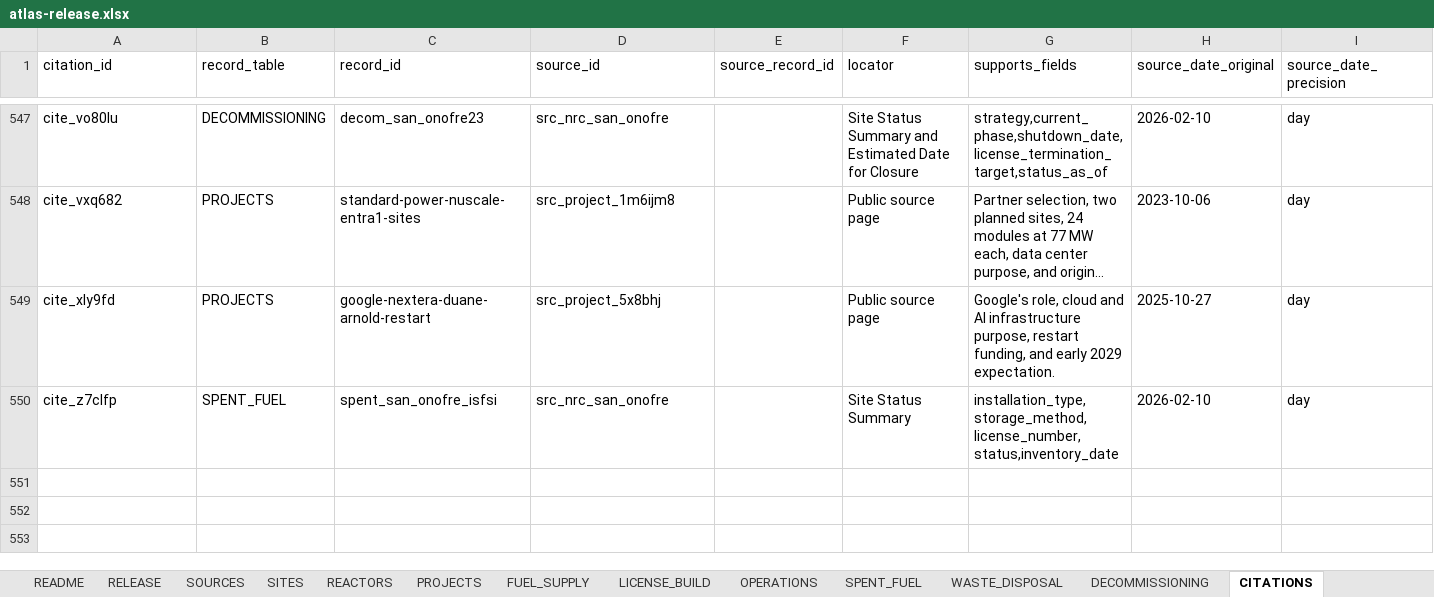
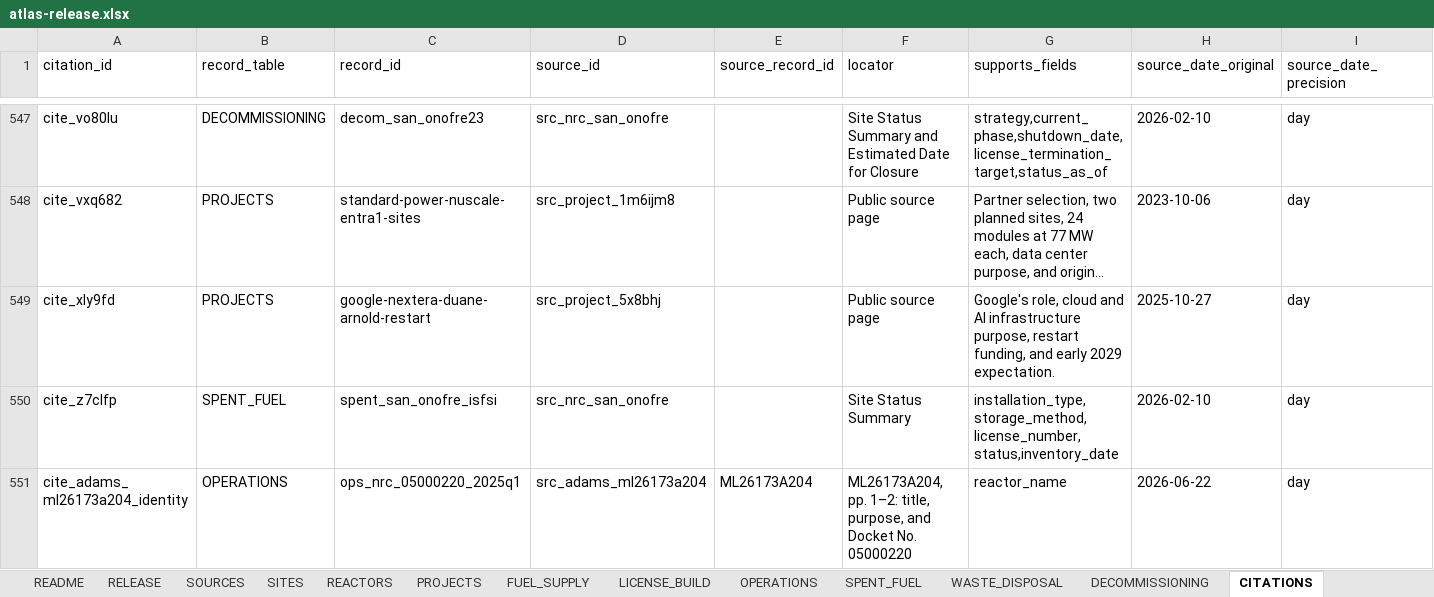
Before and after one commit to lucaschatham/nuclear-atlas, an Excel workbook: data/releases/atlas-release.xlsx, sheet CITATIONS, drawn as a sheet; only a part is shown, gaps mark what is left out; long unchanged cells end in …; values as stored, in another font and other column widths than the file's, no borders; table styles not drawn; rows hold the shown columns only; the diff names each change by its address in the sheet, - before the commit and + after, or states it on an @@ line.

Commit message:
Publish verified ADAMS pilot identity citation

```diff
--- a/data/releases/atlas-release.xlsx (sheet CITATIONS)
+++ b/data/releases/atlas-release.xlsx (sheet CITATIONS)
+row 551: cite_adams_ml26173a204_identity | OPERATIONS | ops_nrc_05000220_2025q1 | src_adams_ml26173a204 | ML26173A204 | ML26173A204, pp. 1–2: title, purpose, and Docket No. 05000220 | reactor_name | 2026-06-22 | day
```
Also changed, not shown: sheet SOURCES, sheet RELEASE, 7 other files.
